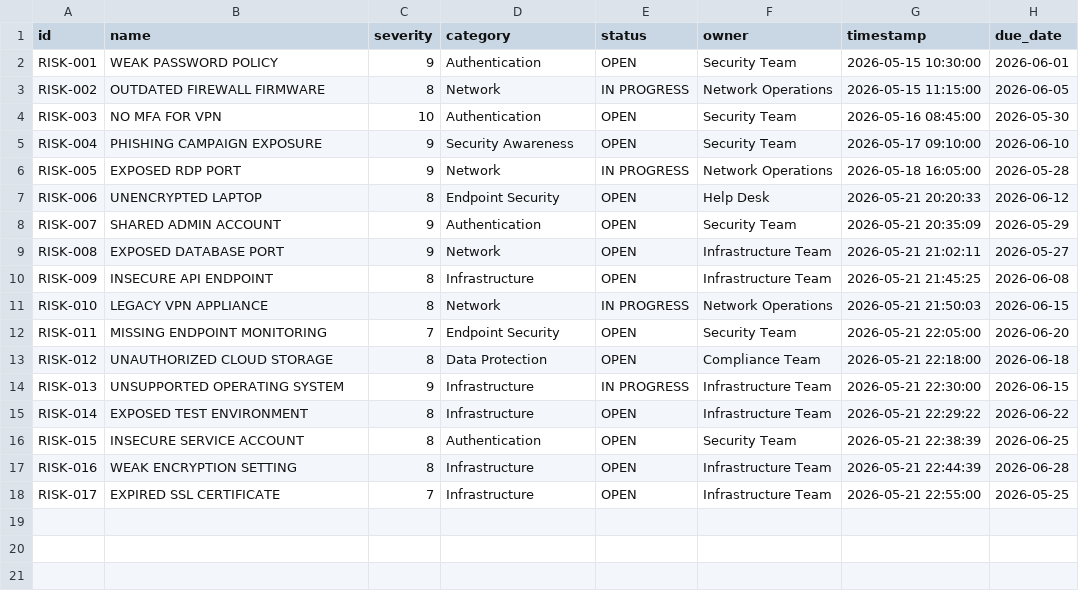
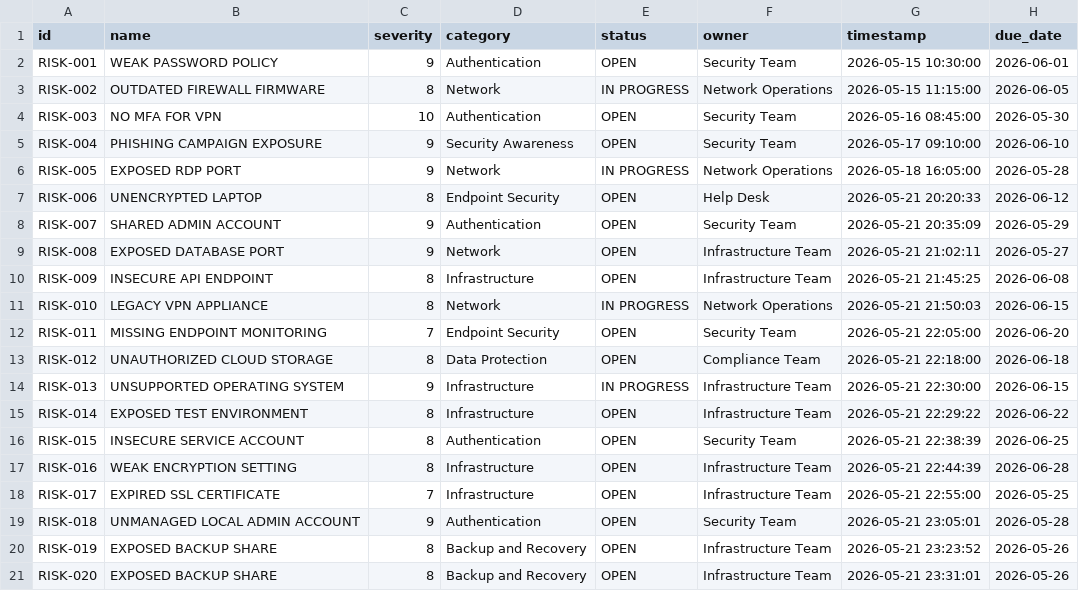
Before and after one commit to grgdougall-crypto/ai-operations-assistant, a CSV file: risks.csv, drawn as a sheet.

Commit message:
Added SLA tracking, automated due dates, and reporting enhancements

```diff
--- a/risks.csv
+++ b/risks.csv
@@ -18 +18,4 @@ RISK-016,WEAK ENCRYPTION SETTING,8,Infrastructure,OPEN,Infrastructure Team,2026-
 RISK-017,EXPIRED SSL CERTIFICATE,7,Infrastructure,OPEN,Infrastructure Team,2026-05-21 22:55:00,2026-05-25
+RISK-018,UNMANAGED LOCAL ADMIN ACCOUNT,9,Authentication,OPEN,Security Team,2026-05-21 23:05:01,2026-05-28
+RISK-019,EXPOSED BACKUP SHARE,8,Backup and Recovery,OPEN,Infrastructure Team,2026-05-21 23:23:52,2026-05-26
+RISK-020,EXPOSED BACKUP SHARE,8,Backup and Recovery,OPEN,Infrastructure Team,2026-05-21 23:31:01,2026-05-26
```
Also changed, not shown: 3 other files.
